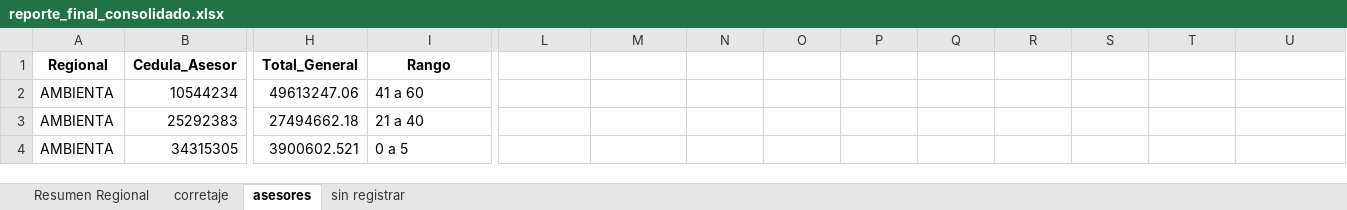
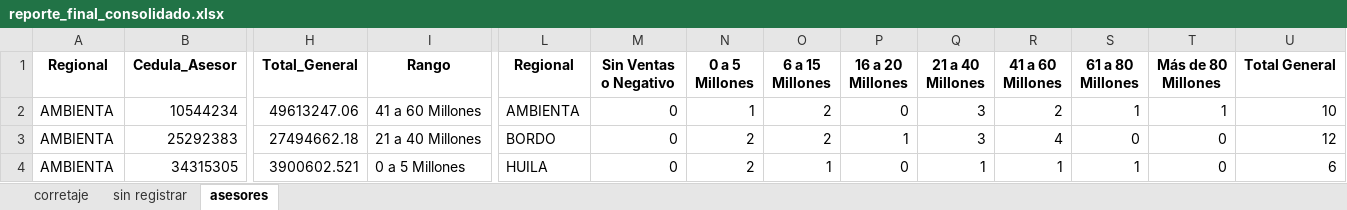
Before and after one commit to balvin22/Financiera-reprotes, an Excel workbook: reporte_final_consolidado.xlsx, sheet asesores, drawn as a sheet; only a part is shown, gaps mark what is left out; values as stored, in another font and other column widths than the file's, no borders; the diff covers the shown part only; the diff names each change by its address in the sheet, - before the commit and + after, or states it on an @@ line.

```diff
--- a/reporte_final_consolidado.xlsx (sheet asesores)
+++ b/reporte_final_consolidado.xlsx (sheet asesores)
-sheet tab: Resumen Regional
@@ sheet tab order changed: corretaje | sin registrar | asesores @@
-L1: (empty)
+L1: Regional
-M1: (empty)
+M1: Sin Ventas o Negativo
-N1: (empty)
+N1: 0 a 5 Millones
-O1: (empty)
+O1: 6 a 15 Millones
-P1: (empty)
+P1: 16 a 20 Millones
-Q1: (empty)
+Q1: 21 a 40 Millones
-R1: (empty)
+R1: 41 a 60 Millones
-S1: (empty)
+S1: 61 a 80 Millones
-T1: (empty)
+T1: Más de 80 Millones
-U1: (empty)
+U1: Total General
-I2 (Rango): 41 a 60
+I2 (Rango): 41 a 60 Millones
-L2 (Regional): (empty)
+L2 (Regional): AMBIENTA
-M2:M4 (Sin Ventas o Negativo): (empty)
+M2:M4 (Sin Ventas o Negativo): 0
-N2 (0 a 5 Millones): (empty)
+N2 (0 a 5 Millones): 1
-O2:O3 (6 a 15 Millones): (empty)
+O2:O3 (6 a 15 Millones): 2
-P2 (16 a 20 Millones): (empty)
+P2 (16 a 20 Millones): 0
-Q2:Q3 (21 a 40 Millones): (empty)
+Q2:Q3 (21 a 40 Millones): 3
-R2 (41 a 60 Millones): (empty)
+R2 (41 a 60 Millones): 2
-S2 (61 a 80 Millones): (empty)
+S2 (61 a 80 Millones): 1
-T2 (Más de 80 Millones): (empty)
+T2 (Más de 80 Millones): 1
-U2 (Total General): (empty)
+U2 (Total General): 10
-I3 (Rango): 21 a 40
+I3 (Rango): 21 a 40 Millones
-L3 (Regional): (empty)
+L3 (Regional): BORDO
-N3:N4 (0 a 5 Millones): (empty)
+N3:N4 (0 a 5 Millones): 2
-P3 (16 a 20 Millones): (empty)
+P3 (16 a 20 Millones): 1
-R3 (41 a 60 Millones): (empty)
+R3 (41 a 60 Millones): 4
-S3 (61 a 80 Millones): (empty)
+S3 (61 a 80 Millones): 0
-T3:T4 (Más de 80 Millones): (empty)
+T3:T4 (Más de 80 Millones): 0
-U3 (Total General): (empty)
+U3 (Total General): 12
-I4 (Rango): 0 a 5
+I4 (Rango): 0 a 5 Millones
-L4 (Regional): (empty)
+L4 (Regional): HUILA
-O4 (6 a 15 Millones): (empty)
+O4 (6 a 15 Millones): 1
-P4 (16 a 20 Millones): (empty)
+P4 (16 a 20 Millones): 0
-Q4 (21 a 40 Millones): (empty)
+Q4 (21 a 40 Millones): 1
-R4 (41 a 60 Millones): (empty)
+R4 (41 a 60 Millones): 1
-S4 (61 a 80 Millones): (empty)
+S4 (61 a 80 Millones): 1
-U4 (Total General): (empty)
+U4 (Total General): 6
```
Also changed, not shown: 9 added rows, 5 removed rows and 157 edited cells elsewhere in this sheet, sheet sin registrar, sheet corretaje, 28 other files.
